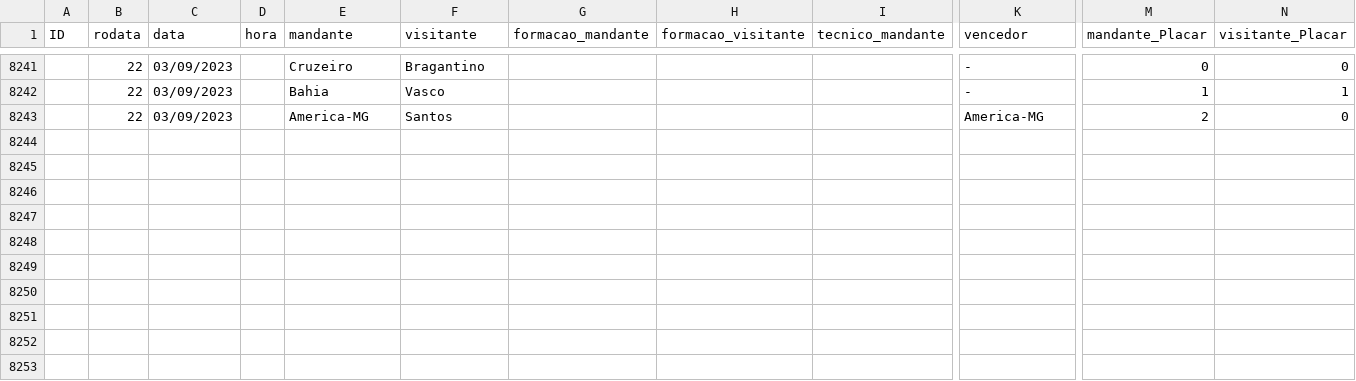
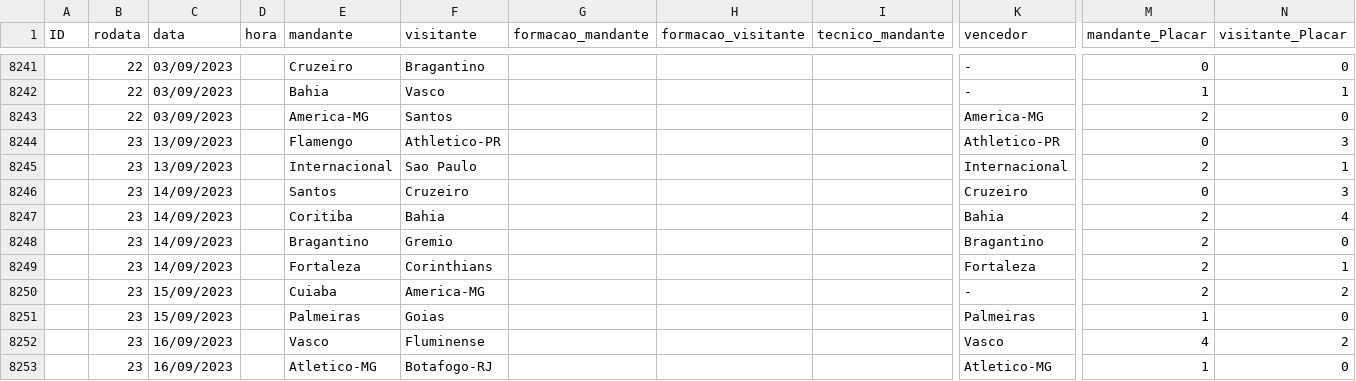
Before and after one commit to tcortes55/Brasileirao_Dataset, a CSV file: campeonato-brasileiro-full.csv, drawn as a sheet; only a part is shown, gaps mark what is left out; rows hold the shown columns only; the diff names each change by its address in the sheet, - before the commit and + after, or states it on an @@ line.

Commit message:
Resultados 23a rodada

```diff
--- a/campeonato-brasileiro-full.csv
+++ b/campeonato-brasileiro-full.csv
+row 8244:  | 23 | 13/09/2023 |  | Flamengo | Athletico-PR |  |  |  | Athletico-PR | 0 | 3
+row 8245:  | 23 | 13/09/2023 |  | Internacional | Sao Paulo |  |  |  | Internacional | 2 | 1
+row 8246:  | 23 | 14/09/2023 |  | Santos | Cruzeiro |  |  |  | Cruzeiro | 0 | 3
+row 8247:  | 23 | 14/09/2023 |  | Coritiba | Bahia |  |  |  | Bahia | 2 | 4
+row 8248:  | 23 | 14/09/2023 |  | Bragantino | Gremio |  |  |  | Bragantino | 2 | 0
+row 8249:  | 23 | 14/09/2023 |  | Fortaleza | Corinthians |  |  |  | Fortaleza | 2 | 1
+row 8250:  | 23 | 15/09/2023 |  | Cuiaba | America-MG |  |  |  | - | 2 | 2
+row 8251:  | 23 | 15/09/2023 |  | Palmeiras | Goias |  |  |  | Palmeiras | 1 | 0
+row 8252:  | 23 | 16/09/2023 |  | Vasco | Fluminense |  |  |  | Vasco | 4 | 2
+row 8253:  | 23 | 16/09/2023 |  | Atletico-MG | Botafogo-RJ |  |  |  | Atletico-MG | 1 | 0
```
